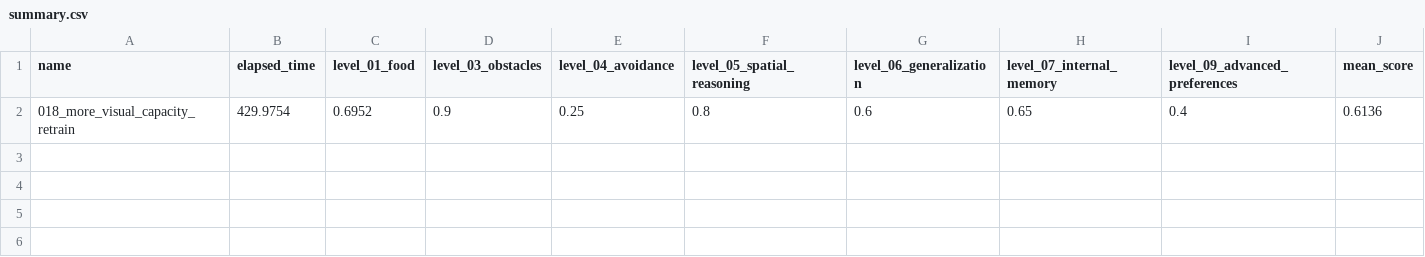
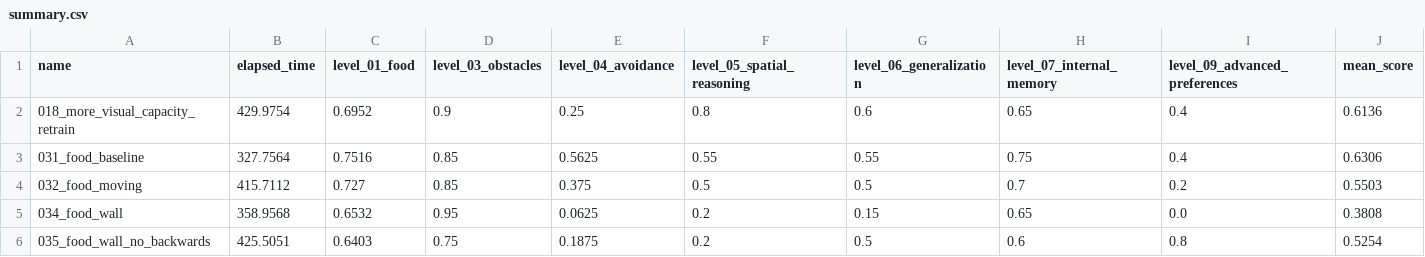
Before and after one commit to ironbar/orangutan, a CSV file: scripts/test_submission/summary.csv, drawn as a sheet.

```diff
--- a/scripts/test_submission/summary.csv
+++ b/scripts/test_submission/summary.csv
@@ -2 +2,5 @@ name,elapsed_time,level_01_food,level_03_obstacles,level_04_avoidance,level_05_s
 018_more_visual_capacity_retrain,429.9754,0.6952,0.9,0.25,0.8,0.6,0.65,0.4,0.6136
+031_food_baseline,327.7564,0.7516,0.85,0.5625,0.55,0.55,0.75,0.4,0.6306
+032_food_moving,415.7112,0.727,0.85,0.375,0.5,0.5,0.7,0.2,0.5503
+034_food_wall,358.9568,0.6532,0.95,0.0625,0.2,0.15,0.65,0.0,0.3808
+035_food_wall_no_backwards,425.5051,0.6403,0.75,0.1875,0.2,0.5,0.6,0.8,0.5254
```
Also changed, not shown: 7 other files.
